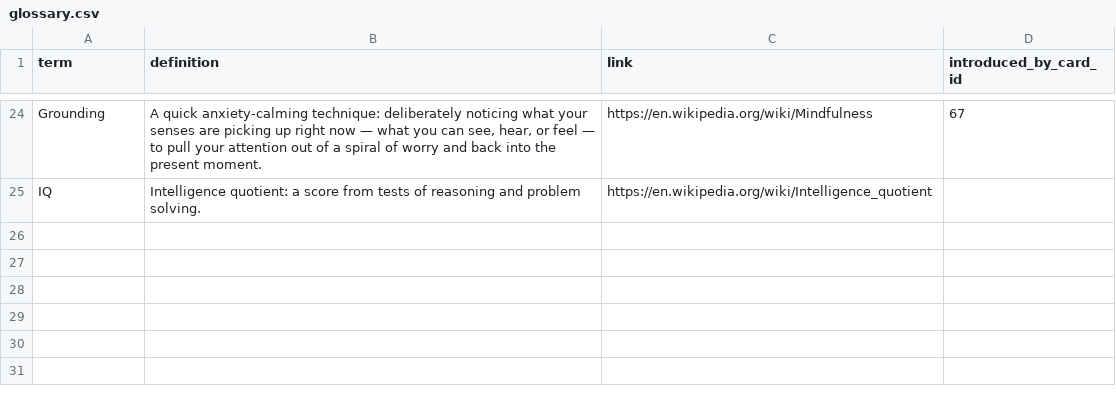
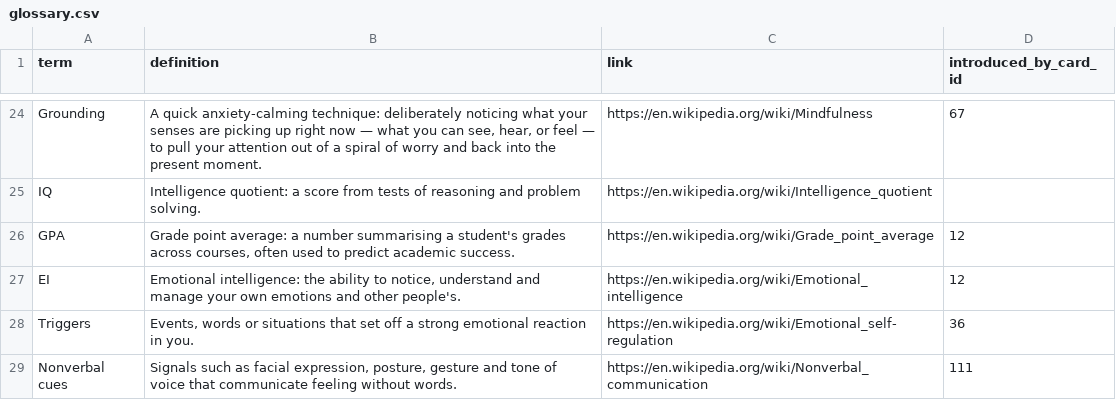
Before and after one commit to yaaddi-courses/emotional-intelligence, a CSV file: source/glossary.csv, drawn as a sheet; only a part is shown, gaps mark what is left out.

Commit message:
Update course content, glossary and validator (importer rules, escaped pipe, code-span word count)

```diff
--- a/source/glossary.csv
+++ b/source/glossary.csv
@@ -25 +25,5 @@ Grounding,"A quick anxiety-calming technique: deliberately noticing what your se
 IQ,Intelligence quotient: a score from tests of reasoning and problem solving.,https://en.wikipedia.org/wiki/Intelligence_quotient,
+GPA,"Grade point average: a number summarising a student's grades across courses, often used to predict academic success.",https://en.wikipedia.org/wiki/Grade_point_average,12
+EI,"Emotional intelligence: the ability to notice, understand and manage your own emotions and other people's.",https://en.wikipedia.org/wiki/Emotional_intelligence,12
+Triggers,"Events, words or situations that set off a strong emotional reaction in you.",https://en.wikipedia.org/wiki/Emotional_self-regulation,36
+Nonverbal cues,"Signals such as facial expression, posture, gesture and tone of voice that communicate feeling without words.",https://en.wikipedia.org/wiki/Nonverbal_communication,111
```
Also changed, not shown: 1 other file.
